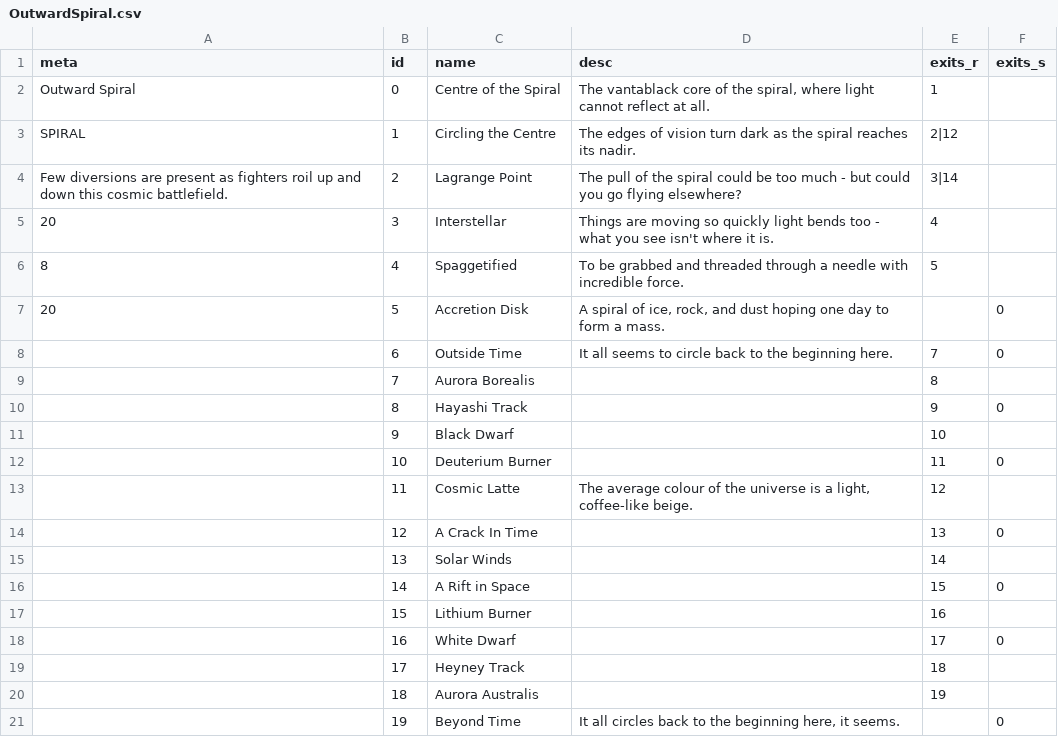
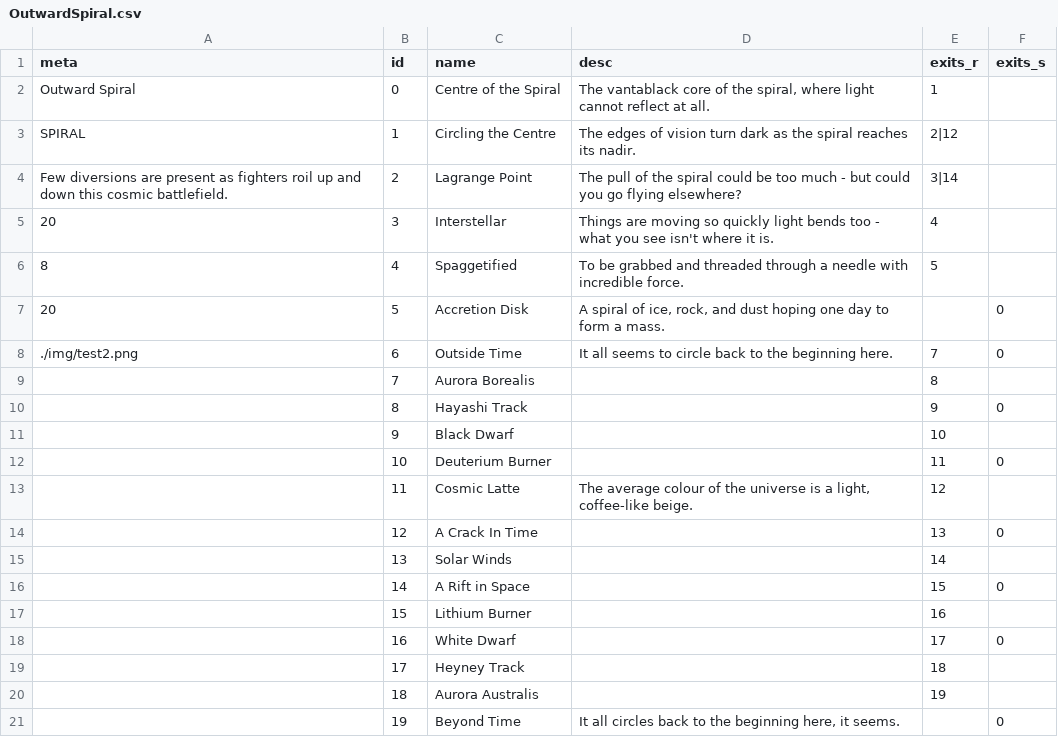
Before and after one commit to LucaPavoneDev/BattleRoyaleGame, a CSV file: maps/OutwardSpiral.csv, drawn as a sheet.

```diff
--- a/maps/OutwardSpiral.csv
+++ b/maps/OutwardSpiral.csv
@@ -7,3 +7,3 @@ Few diversions are present as fighters roil up and down this cosmic battlefield.
 20,5,Accretion Disk,"A spiral of ice, rock, and dust hoping one day to form a mass.",,0
-,6,Outside Time,It all seems to circle back to the beginning here.,7,0
+./img/test2.png,6,Outside Time,It all seems to circle back to the beginning here.,7,0
 ,7,Aurora Borealis,,8,
```
Also changed, not shown: fighters/fighters.csv, maps/BattleArena.csv, 16 other files.
